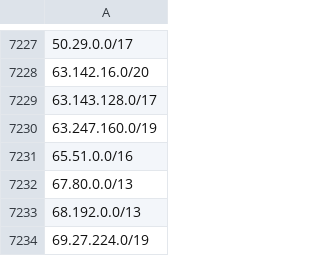
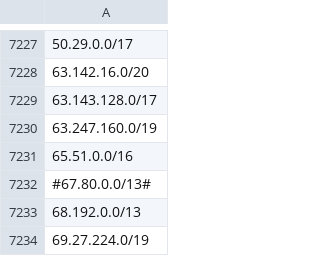
Before and after one commit to BathyFan/AzureKQL, a CSV file: Spreadsheets/VPS_Networks.csv, drawn as a sheet; only a part is shown, gaps mark what is left out.

Commit message:
Update VPS_Networks.csv

```diff
--- a/Spreadsheets/VPS_Networks.csv
+++ b/Spreadsheets/VPS_Networks.csv
@@ -7231,3 +7231,3 @@
 65.51.0.0/16
-67.80.0.0/13
+#67.80.0.0/13#
 68.192.0.0/13
```
